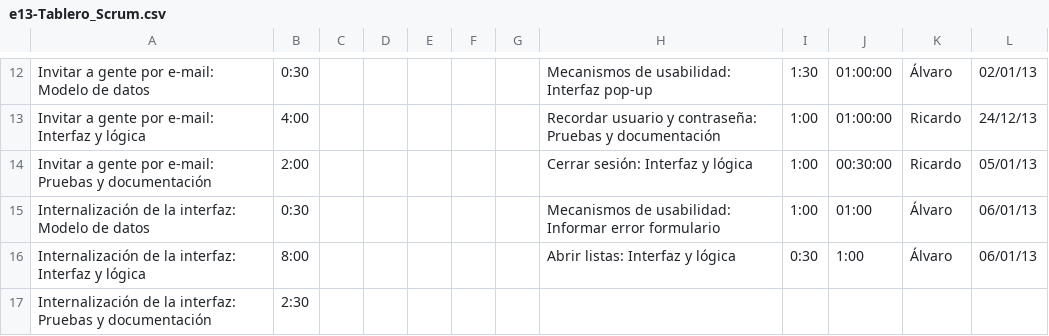
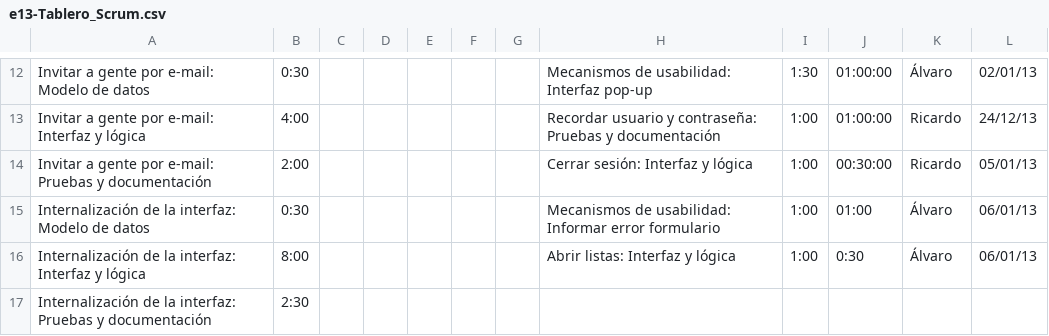
Before and after one commit to sharedslist/sharedslist, a CSV file: 1_gestión/proceso/e13-Tablero_Scrum.csv, drawn as a sheet; only a part is shown, gaps mark what is left out.

Commit message:
Error en el tablero

```diff
--- a/1_gestión/proceso/e13-Tablero_Scrum.csv
+++ b/1_gestión/proceso/e13-Tablero_Scrum.csv
@@ -15,3 +15,3 @@ Invitar a gente por e-mail: Pruebas y documentación,2:00,,,,,,Cerrar sesión: I
 Internalización de la interfaz: Modelo de datos,0:30,,,,,,Mecanismos de usabilidad: Informar error formulario,1:00,01:00,Álvaro,06/01/13
-Internalización de la interfaz: Interfaz y lógica,8:00,,,,,,Abrir listas: Interfaz y lógica,0:30,1:00,Álvaro,06/01/13
+Internalización de la interfaz: Interfaz y lógica,8:00,,,,,,Abrir listas: Interfaz y lógica,1:00,0:30,Álvaro,06/01/13
 Internalización de la interfaz: Pruebas y documentación,2:30,,,,,,,,,,
```
